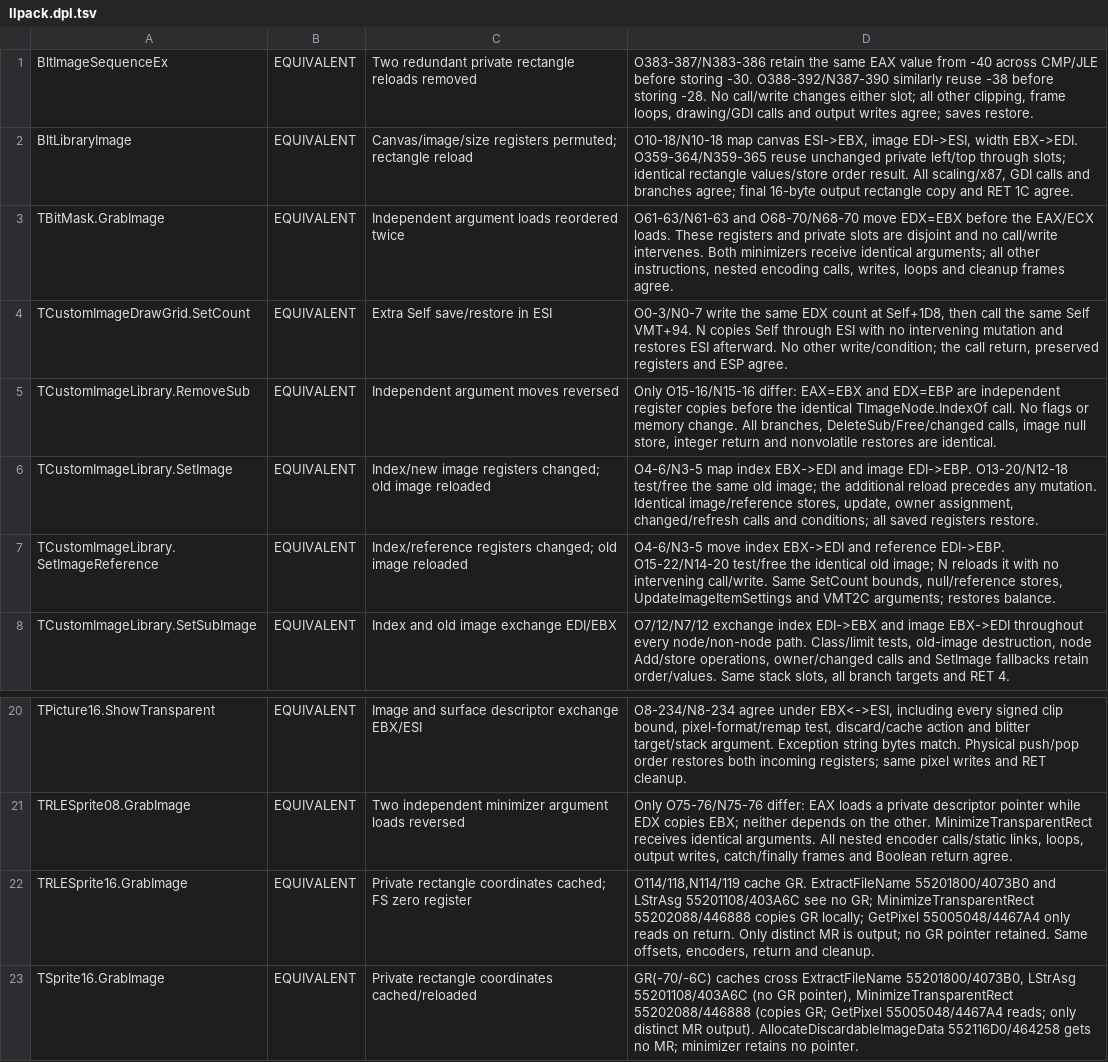
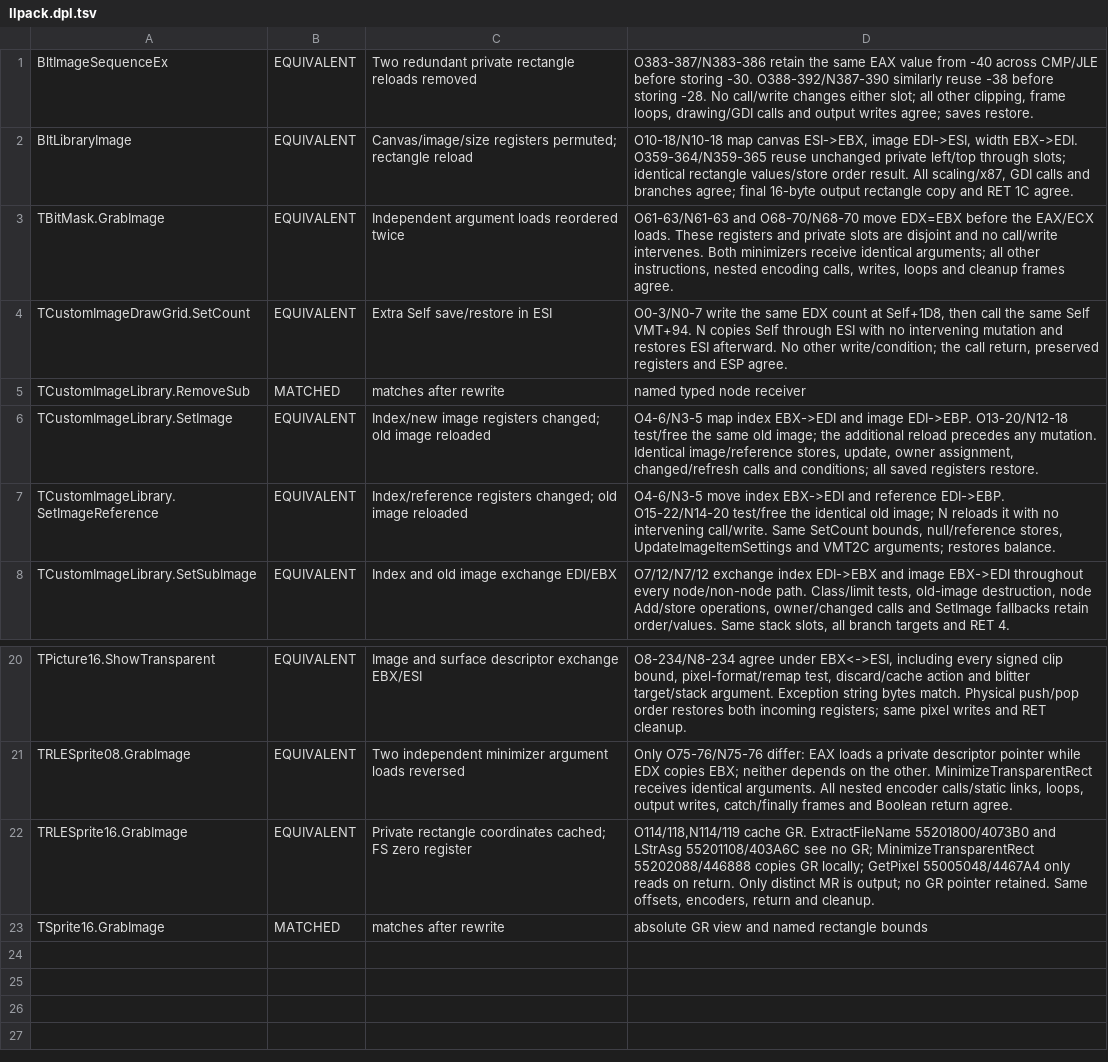
Before and after one commit to int19h/aow, a TSV file: notes/equiv-review/Ilpack.dpl.tsv, drawn as a sheet; only a part is shown, gaps mark what is left out.

```diff
--- a/notes/equiv-review/Ilpack.dpl.tsv
+++ b/notes/equiv-review/Ilpack.dpl.tsv
@@ -4,3 +4,3 @@ TBitMask.GrabImage	EQUIVALENT	Independent argument loads reordered twice	O61-63/
 TCustomImageDrawGrid.SetCount	EQUIVALENT	Extra Self save/restore in ESI	O0-3/N0-7 write the same EDX count at Self+1D8, then call the same Self VMT+94. N copies Self through ESI with no intervening mutation and restores ESI afterward. No other write/condition; the call return, preserved registers and ESP agree.
-TCustomImageLibrary.RemoveSub	EQUIVALENT	Independent argument moves reversed	Only O15-16/N15-16 differ: EAX=EBX and EDX=EBP are independent register copies before the identical TImageNode.IndexOf call. No flags or memory change. All branches, DeleteSub/Free/changed calls, image null store, integer return and nonvolatile restores are identical.
+TCustomImageLibrary.RemoveSub	MATCHED	matches after rewrite	named typed node receiver
 TCustomImageLibrary.SetImage	EQUIVALENT	Index/new image registers changed; old image reloaded	O4-6/N3-5 map index EBX->EDI and image EDI->EBP. O13-20/N12-18 test/free the same old image; the additional reload precedes any mutation. Identical image/reference stores, update, owner assignment, changed/refresh calls and conditions; all saved registers restore.
@@ -22,2 +22,2 @@ TRLESprite08.GrabImage	EQUIVALENT	Two independent minimizer argument loads rever
 TRLESprite16.GrabImage	EQUIVALENT	Private rectangle coordinates cached; FS zero register	O114/118,N114/119 cache GR. ExtractFileName 55201800/4073B0 and LStrAsg 55201108/403A6C see no GR; MinimizeTransparentRect 55202088/446888 copies GR locally; GetPixel 55005048/4467A4 only reads on return. Only distinct MR is output; no GR pointer retained. Same offsets, encoders, return and cleanup.
-TSprite16.GrabImage	EQUIVALENT	Private rectangle coordinates cached/reloaded	GR(-70/-6C) caches cross ExtractFileName 55201800/4073B0, LStrAsg 55201108/403A6C (no GR pointer), MinimizeTransparentRect 55202088/446888 (copies GR; GetPixel 55005048/4467A4 reads; only distinct MR output). AllocateDiscardableImageData 552116D0/464258 gets no MR; minimizer retains no pointer.
+TSprite16.GrabImage	MATCHED	matches after rewrite	absolute GR view and named rectangle bounds
```
Also changed, not shown: notes/equiv-review/aowInt.dpl.tsv, 3 other files.
